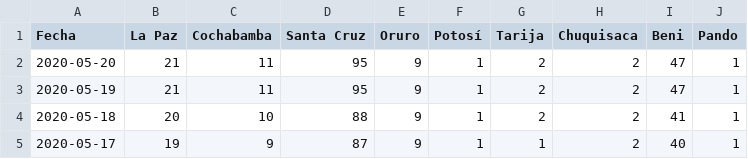
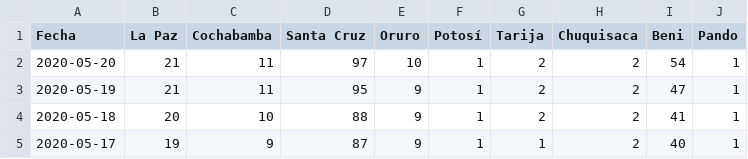
Before and after one commit to mauforonda/covid19-bolivia, a CSV file: decesos.csv, drawn as a sheet; only a part is shown.

Commit message:
[ci] confirmados, decesos, recuperados en La Paz, Cochabamba, Santa Cruz, Oruro, Potosí, Tarija, Chuquisaca, Beni

```diff
--- a/decesos.csv
+++ b/decesos.csv
@@ -1,3 +1,3 @@
 Fecha,La Paz,Cochabamba,Santa Cruz,Oruro,Potosí,Tarija,Chuquisaca,Beni,Pando
-2020-05-20,21,11,95,9,1,2,2,47,1
+2020-05-20,21,11,97,10,1,2,2,54,1
 2020-05-19,21,11,95,9,1,2,2,47,1
```
Also changed, not shown: confirmados.csv, recuperados.csv, 2 other files.
